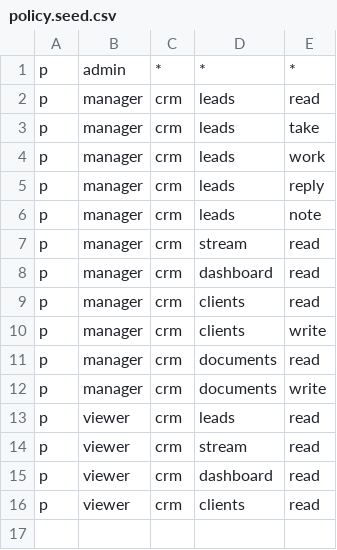
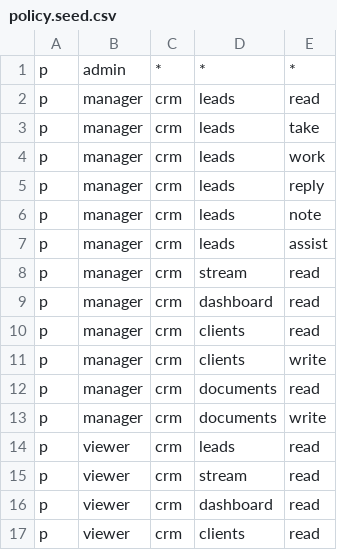
Before and after one commit to nzulkaynarov/RailTech_Platform, a CSV file: apps/crm/infra/casbin/policy.seed.csv, drawn as a sheet.

```diff
--- a/apps/crm/infra/casbin/policy.seed.csv
+++ b/apps/crm/infra/casbin/policy.seed.csv
@@ -6,2 +6,3 @@ p, manager, crm, leads, reply
 p, manager, crm, leads, note
+p, manager, crm, leads, assist
 p, manager, crm, stream, read
```
Also changed, not shown: 24 other files.
